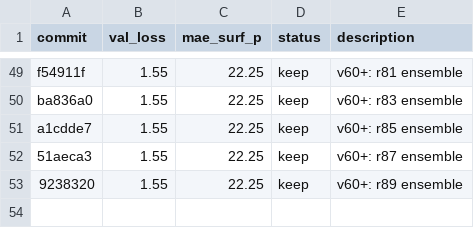
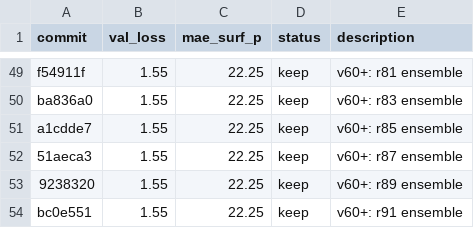
Before and after one commit to tcapelle/kagent, a TSV file: cfd-competition/kaggler/results.tsv, drawn as a sheet; only a part is shown, gaps mark what is left out; the diff names each change by its address in the sheet, - before the commit and + after, or states it on an @@ line.

Commit message:
results: r91 ensemble

```diff
--- a/cfd-competition/kaggler/results.tsv
+++ b/cfd-competition/kaggler/results.tsv
+row 54: bc0e551 | 1.55 | 22.25 | keep | v60+: r91 ensemble
```
